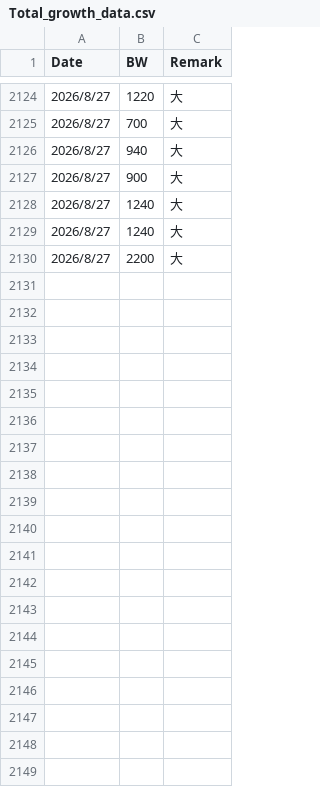
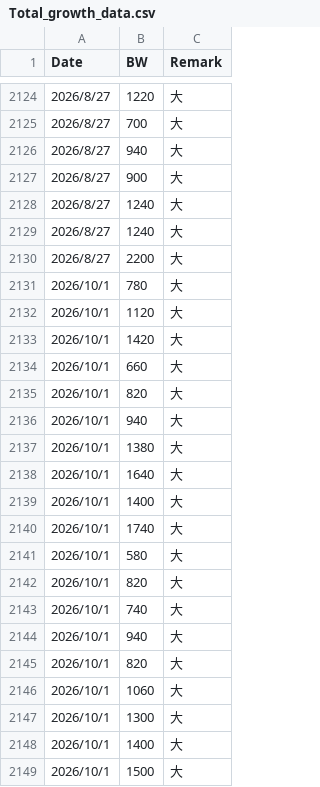
Before and after one commit to sharkbot952/temp_test_v4, a CSV file: data/Total_growth_data.csv, drawn as a sheet; only a part is shown, gaps mark what is left out; the diff covers the shown part only.

```diff
--- a/data/Total_growth_data.csv
+++ b/data/Total_growth_data.csv
@@ -2130 +2130,20 @@
 2026/8/27,2200,大
+2026/10/1,780,大
+2026/10/1,1120,大
+2026/10/1,1420,大
+2026/10/1,660,大
+2026/10/1,820,大
+2026/10/1,940,大
+2026/10/1,1380,大
+2026/10/1,1640,大
+2026/10/1,1400,大
+2026/10/1,1740,大
+2026/10/1,580,大
+2026/10/1,820,大
+2026/10/1,740,大
+2026/10/1,940,大
+2026/10/1,820,大
+2026/10/1,1060,大
+2026/10/1,1300,大
+2026/10/1,1400,大
+2026/10/1,1500,大
```
Also changed, not shown: 21 added rows elsewhere in this file, data/test_data.csv.
